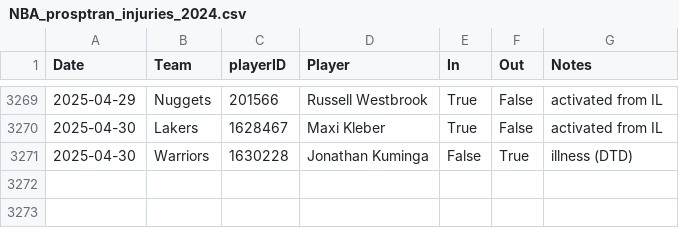
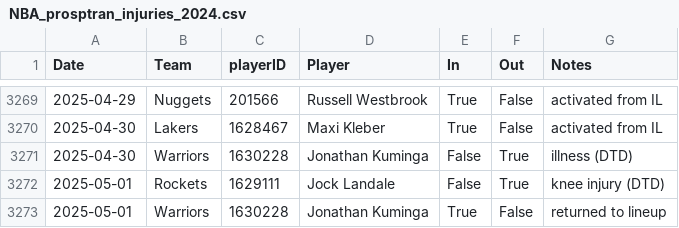
Before and after one commit to sravanpannala/csv, a CSV file: NBA_prosptran_injuries_2024.csv, drawn as a sheet; only a part is shown, gaps mark what is left out.

Commit message:
update adj rat, injury & SSQM

```diff
--- a/NBA_prosptran_injuries_2024.csv
+++ b/NBA_prosptran_injuries_2024.csv
@@ -3271 +3271,3 @@ Date,Team,playerID,Player,In,Out,Notes
 2025-04-30,Warriors,1630228,Jonathan Kuminga,False,True,illness (DTD)
+2025-05-01,Rockets,1629111,Jock Landale,False,True,knee injury (DTD)
+2025-05-01,Warriors,1630228,Jonathan Kuminga,True,False,returned to lineup
```
Also changed, not shown: NBA_Shot_Quality_2024_2025_V2.csv.
